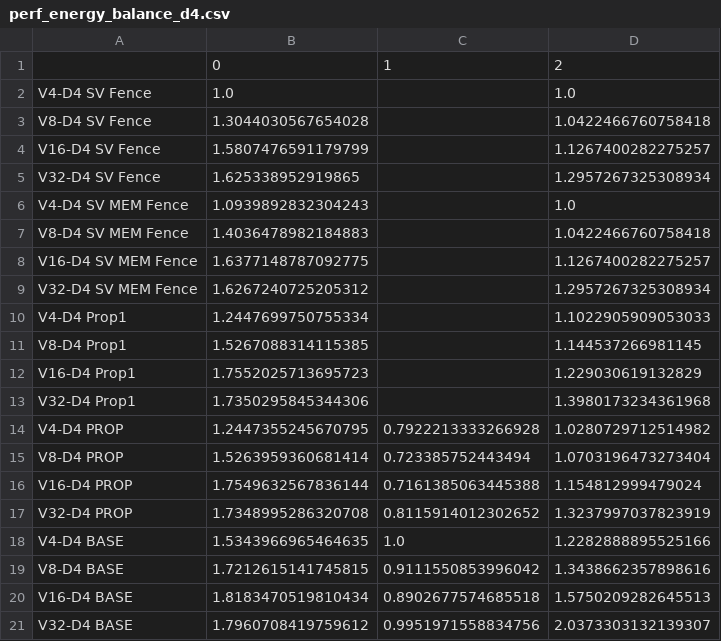
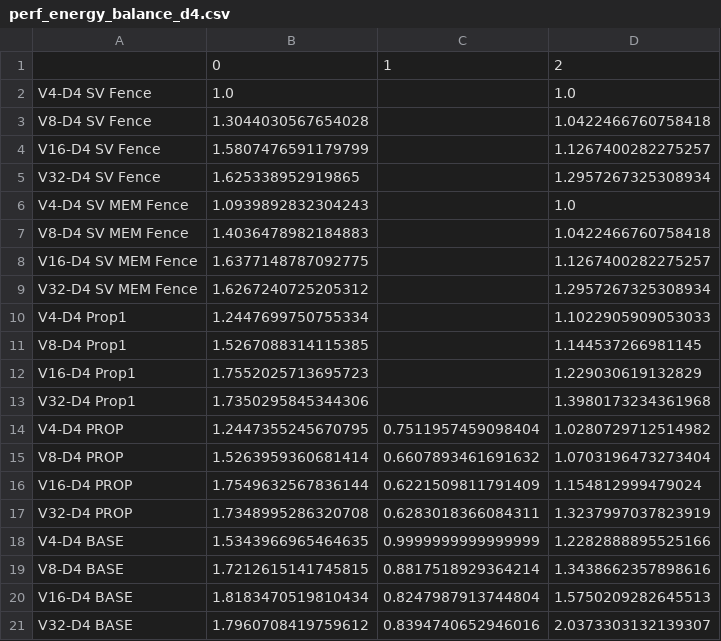
Before and after one commit to shioya-lab/rivec1.0, a CSV file: csv/perf_energy_balance_d4.csv, drawn as a sheet.

```diff
--- a/csv/perf_energy_balance_d4.csv
+++ b/csv/perf_energy_balance_d4.csv
@@ -13,9 +13,9 @@ V16-D4 Prop1,1.7552025713695723,,1.229030619132829
 V32-D4 Prop1,1.7350295845344306,,1.3980173234361968
-V4-D4 PROP,1.2447355245670795,0.7922213333266928,1.0280729712514982
-V8-D4 PROP,1.5263959360681414,0.723385752443494,1.0703196473273404
-V16-D4 PROP,1.7549632567836144,0.7161385063445388,1.154812999479024
-V32-D4 PROP,1.7348995286320708,0.8115914012302652,1.3237997037823919
-V4-D4 BASE,1.5343966965464635,1.0,1.2282888895525166
-V8-D4 BASE,1.7212615141745815,0.9111550853996042,1.3438662357898616
-V16-D4 BASE,1.8183470519810434,0.8902677574685518,1.5750209282645513
-V32-D4 BASE,1.7960708419759612,0.9951971558834756,2.0373303132139307
+V4-D4 PROP,1.2447355245670795,0.7511957459098404,1.0280729712514982
+V8-D4 PROP,1.5263959360681414,0.6607893461691632,1.0703196473273404
+V16-D4 PROP,1.7549632567836144,0.6221509811791409,1.154812999479024
+V32-D4 PROP,1.7348995286320708,0.6283018366084311,1.3237997037823919
+V4-D4 BASE,1.5343966965464635,0.9999999999999999,1.2282888895525166
+V8-D4 BASE,1.7212615141745815,0.8817518929364214,1.3438662357898616
+V16-D4 BASE,1.8183470519810434,0.8247987913744804,1.5750209282645513
+V32-D4 BASE,1.7960708419759612,0.8394740652946016,2.0373303132139307
```
Also changed, not shown: csv/energy_d2.csv, csv/inst.csv, 7 other files.
